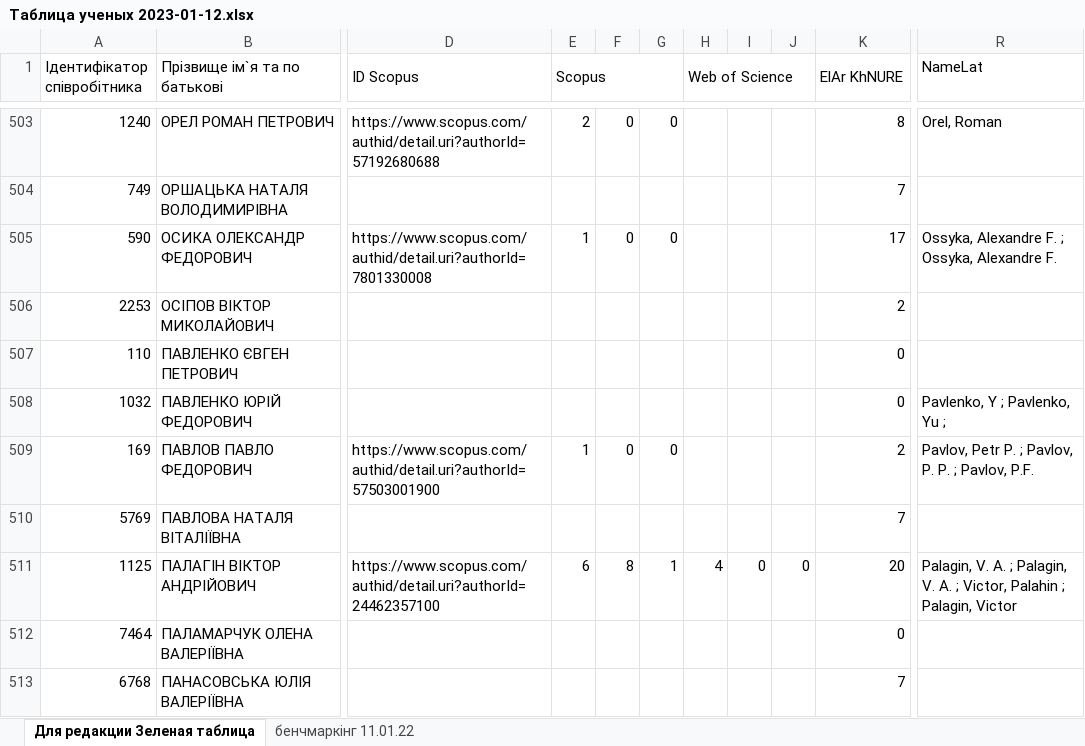
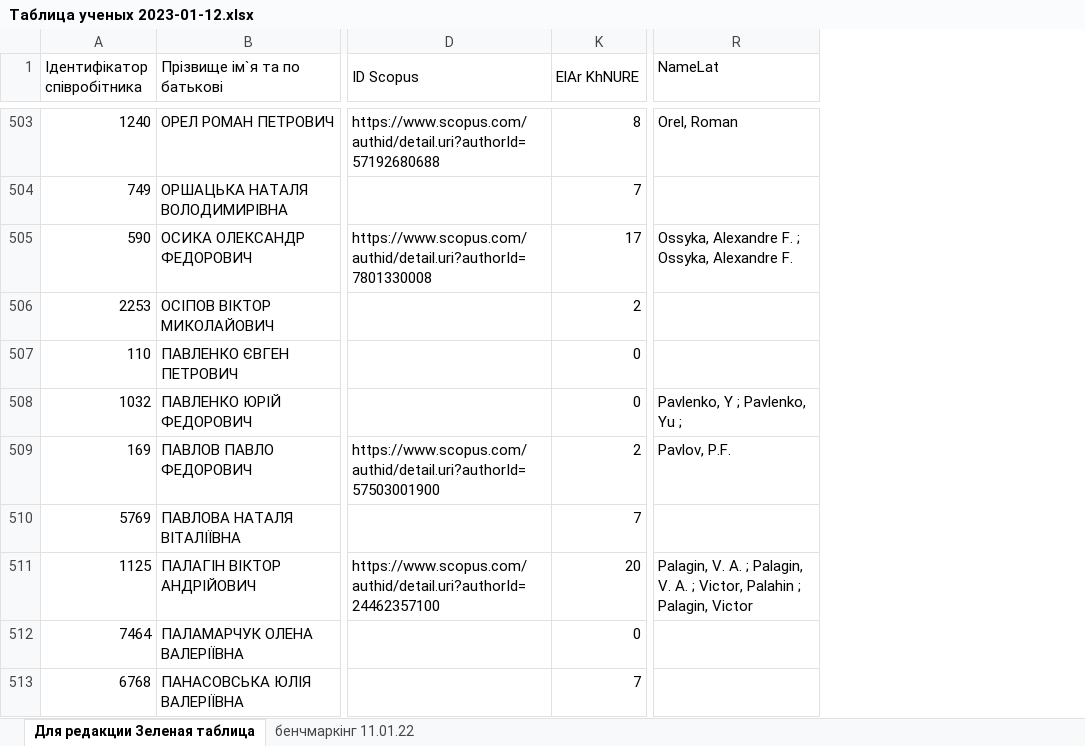
Before and after one commit to Ku-Gaskar/Scientometric-Bases, an Excel workbook: Data/Таблица ученых 2023-01-12.xlsx, sheet Для редакции Зеленая таблица, drawn as a sheet; only a part is shown, gaps mark what is left out; values as stored, in another font and other column widths than the file's, no cell formats; charts and pictures not drawn; removed rows and columns are numbered as before the commit, all else as after; the diff covers the shown part only; the diff names each change by its address in the sheet, - before the commit and + after, or states it on an @@ line.

```diff
--- a/Data/Таблица ученых 2023-01-12.xlsx (sheet Для редакции Зеленая таблица)
+++ b/Data/Таблица ученых 2023-01-12.xlsx (sheet Для редакции Зеленая таблица)
@@ column E (Scopus) hidden, rows 503-511: 2 |  | 1 |  |  |  | 1 |  | 6 @@
@@ column F hidden, rows 503-511: 0 |  | 0 |  |  |  | 0 |  | 8 @@
@@ column G hidden, rows 503-511: 0 |  | 0 |  |  |  | 0 |  | 1 @@
@@ column H (Web of Science) hidden, row 511: 4 @@
@@ column I hidden, row 511: 0 @@
@@ column J hidden, row 511: 0 @@
-R509 (NameLat): Pavlov, Petr P. ; Pavlov, P. P. ; Pavlov, P.F.
+R509 (NameLat): Pavlov, P.F.
```
Also changed, not shown: 6 added rows, 13 removed rows and 51 edited cells elsewhere in this sheet, cell formats, hidden cells, charts or pictures.
